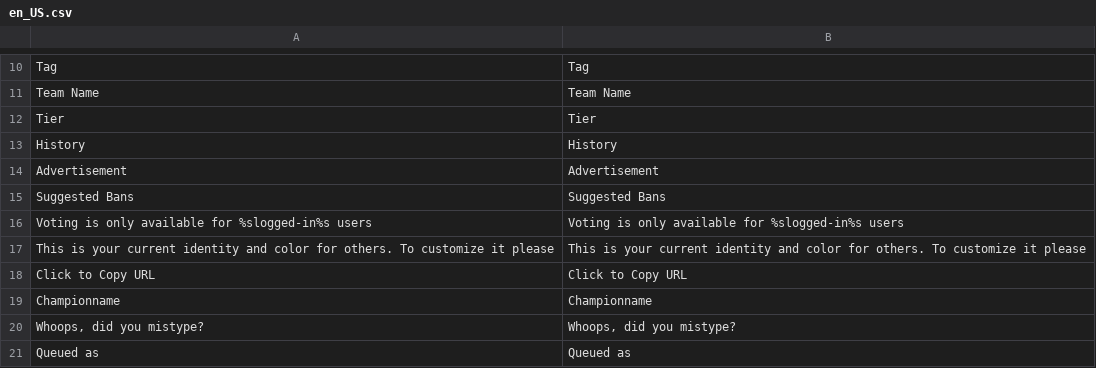
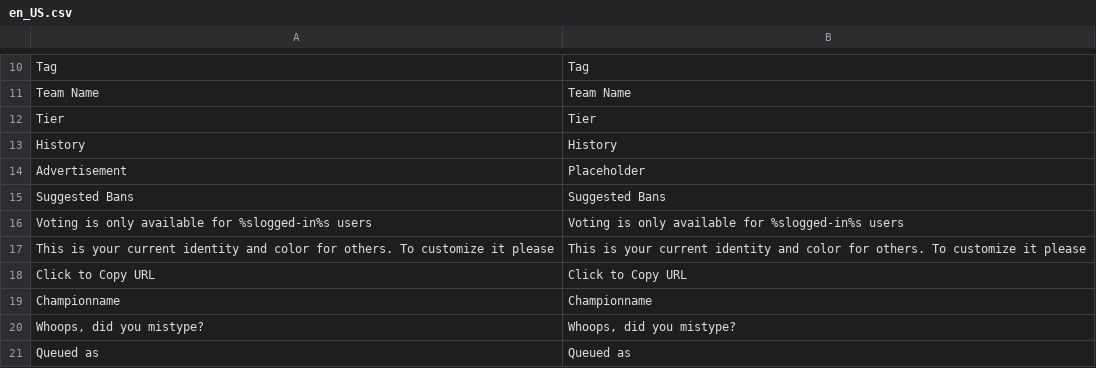
Before and after one commit to DasNerdwork/clashapp, a CSV file: lang/en_US.csv, drawn as a sheet; only a part is shown, gaps mark what is left out.

```diff
--- a/lang/en_US.csv
+++ b/lang/en_US.csv
@@ -13,3 +13,3 @@ Tier,Tier
 History,History
-Advertisement,Advertisement
+Advertisement,Placeholder
 Suggested Bans,Suggested Bans
```
Also changed, not shown: lang/de_DE.csv, 3 other files.
